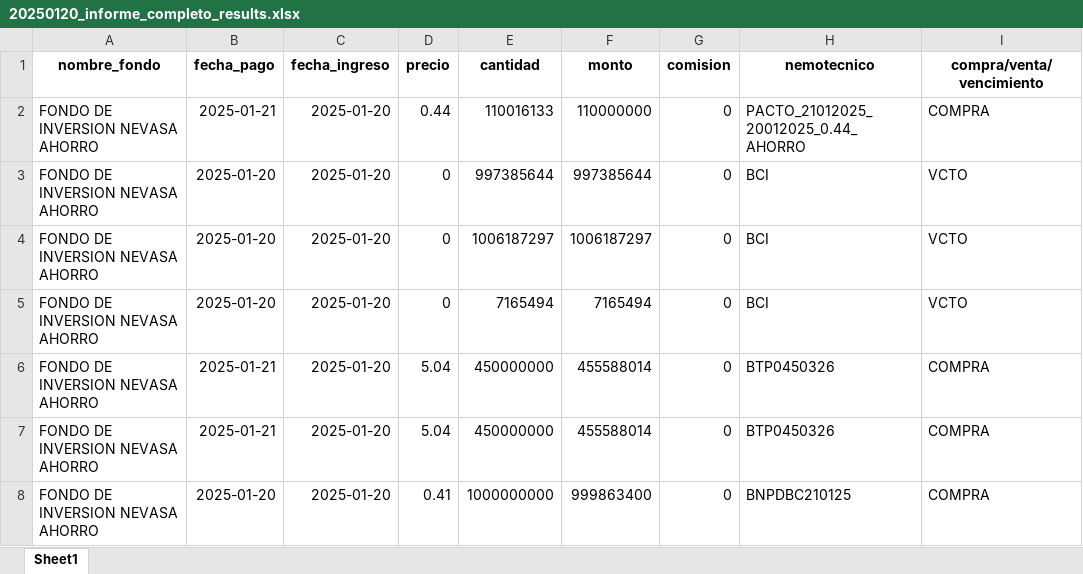
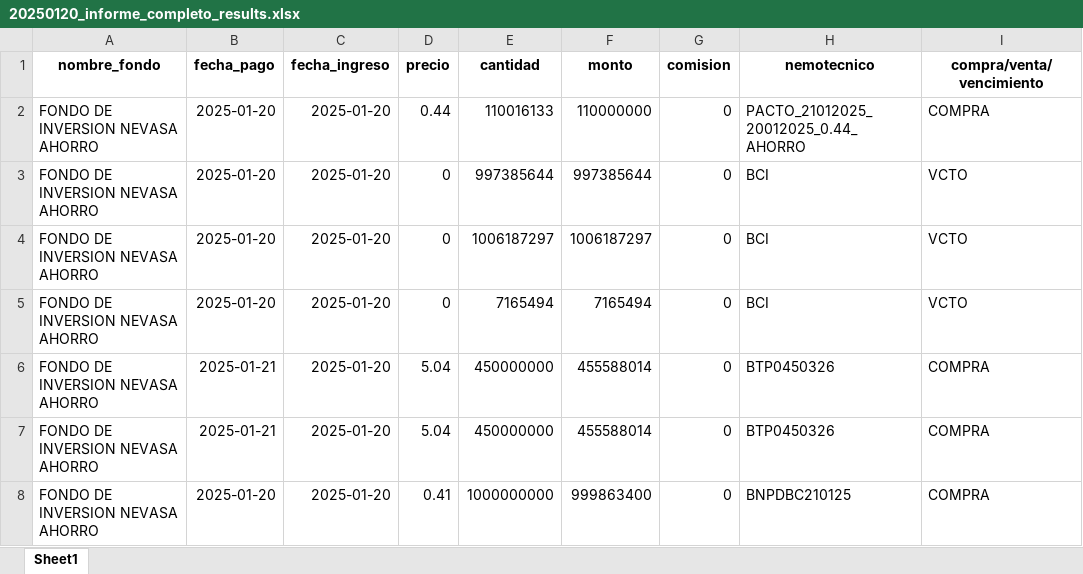
Before and after one commit to Creasys-Risk/parser_delta, an Excel workbook: Nevasa/InformeCompleto/20250120/20250120_informe_completo_results.xlsx, sheet Sheet1, drawn as a sheet; only a part is shown; values as stored, in another font and other column widths than the file's, no borders; the diff names each change by its address in the sheet, - before the commit and + after, or states it on an @@ line.

Commit message:
20250120: resultados + fecha

```diff
--- a/Nevasa/InformeCompleto/20250120/20250120_informe_completo_results.xlsx (sheet Sheet1)
+++ b/Nevasa/InformeCompleto/20250120/20250120_informe_completo_results.xlsx (sheet Sheet1)
-B2 (fecha_pago): 2025-01-21
+B2 (fecha_pago): 2025-01-20
```
